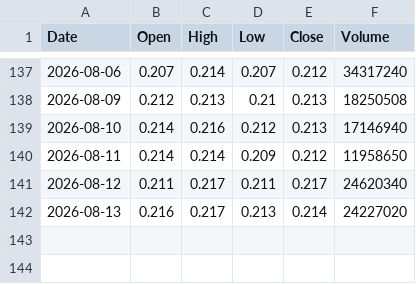
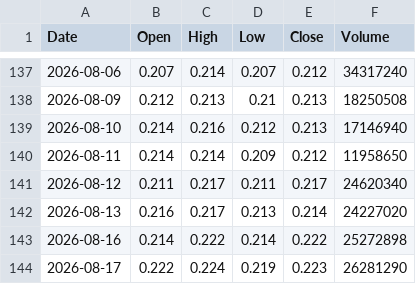
Before and after one commit to abdurahmanalaghbari-cpu/msx-edge, a CSV file: data/OQGN.csv, drawn as a sheet; only a part is shown, gaps mark what is left out; the diff names each change by its address in the sheet, - before the commit and + after, or states it on an @@ line.

```diff
--- a/data/OQGN.csv
+++ b/data/OQGN.csv
+row 143: 2026-08-16 | 0.214 | 0.222 | 0.214 | 0.222 | 25272898
+row 144: 2026-08-17 | 0.222 | 0.224 | 0.219 | 0.223 | 26281290
```
Also changed, not shown: data/ABRJ.csv, data/BKMB.csv, 37 other files.
